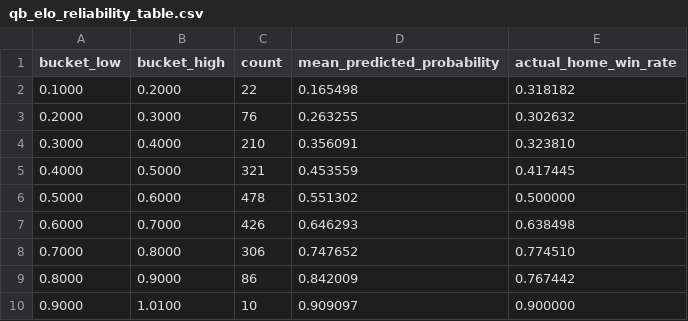
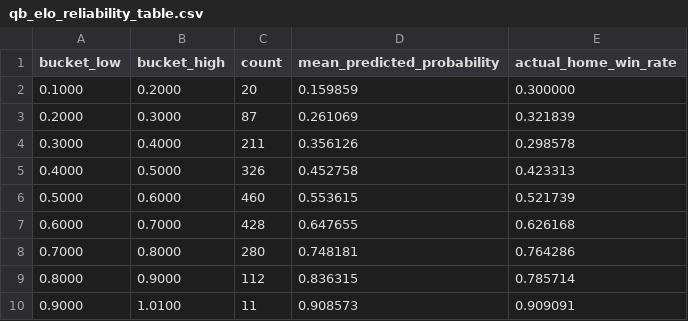
Before and after one commit to Tkcool28/nfl-edge, a CSV file: reports/development/qb_elo_reliability_table.csv, drawn as a sheet.

Commit message:
fix: correct weekly walk-forward and Elo updates
Independent review of PR #4 identified several defects in the prior
walk-forward and Elo implementation. All defects have been corrected
and the 2018-2024 development baseline has been re-executed. The
prior published metrics are superseded.

Defects fixed:

- A. Same-week leakage: two-pass block design (Pass 1 freezes
  block-start state and predicts every game; Pass 2 applies all
  updates in deterministic game_id order).
- B. Non-zero-sum updates: single delta, away_change = -home_change.
- C. MOV formula: canonical min(mov_cap, 1 + (abs(margin)/divisor)^2).
- D. Two paths collapsed: orchestrator uses canonical helpers.
- E. Exposure metadata: per-block prior-state counts, opening block
  reports zero prior games.
- F. Content fingerprint: hashes file bytes, not paths; independent
  of absolute checkout location.
- G. No hard-coded paths: project_root argument.
- H. Independent replay: independent_replay_from_pregame and
  StateLedgerCorruptionError.
- J. Tie / warm-up terminology: separate counts in scorecard.

Additional safety:

- Hard correctness gate (_validate_state_ledger_correctness) runs
  before the state ledger is persisted; any violation raises
  StateLedgerCorruptionError and prevents the ledger from being
  written.
- 32 new tests across tests/backtest, tests/models, tests/common,
  tests/integration prove the fix.
- 2025 poison test extended to cover exposure metadata fields.

Corrected development metrics (2018-2024):

- Predicted games: 1942
- Binary-scored games: 1935
- Ties excluded from binary metrics: 7
- Warm-up excluded games: 0
- Brier: 0.2240; Log loss: 0.6397; Accuracy: 0.6351
- Calibration intercept: 0.4822; slope: 0.2158
- 146 tests pass; ruff clean; compileall clean

The 2025 sealed holdout is preserved. No fit, predict, score,
calibration, or report on 2025. PR #5 (Sleeper audit) is untouched
and remains stacked.

```diff
--- a/reports/development/qb_elo_reliability_table.csv
+++ b/reports/development/qb_elo_reliability_table.csv
@@ -1,10 +1,10 @@
 bucket_low,bucket_high,count,mean_predicted_probability,actual_home_win_rate
-0.1000,0.2000,22,0.165498,0.318182
-0.2000,0.3000,76,0.263255,0.302632
-0.3000,0.4000,210,0.356091,0.323810
-0.4000,0.5000,321,0.453559,0.417445
-0.5000,0.6000,478,0.551302,0.500000
-0.6000,0.7000,426,0.646293,0.638498
-0.7000,0.8000,306,0.747652,0.774510
-0.8000,0.9000,86,0.842009,0.767442
-0.9000,1.0100,10,0.909097,0.900000
+0.1000,0.2000,20,0.159859,0.300000
+0.2000,0.3000,87,0.261069,0.321839
+0.3000,0.4000,211,0.356126,0.298578
+0.4000,0.5000,326,0.452758,0.423313
+0.5000,0.6000,460,0.553615,0.521739
+0.6000,0.7000,428,0.647655,0.626168
+0.7000,0.8000,280,0.748181,0.764286
+0.8000,0.9000,112,0.836315,0.785714
+0.9000,1.0100,11,0.908573,0.909091
```
Also changed, not shown: 20 other files.
